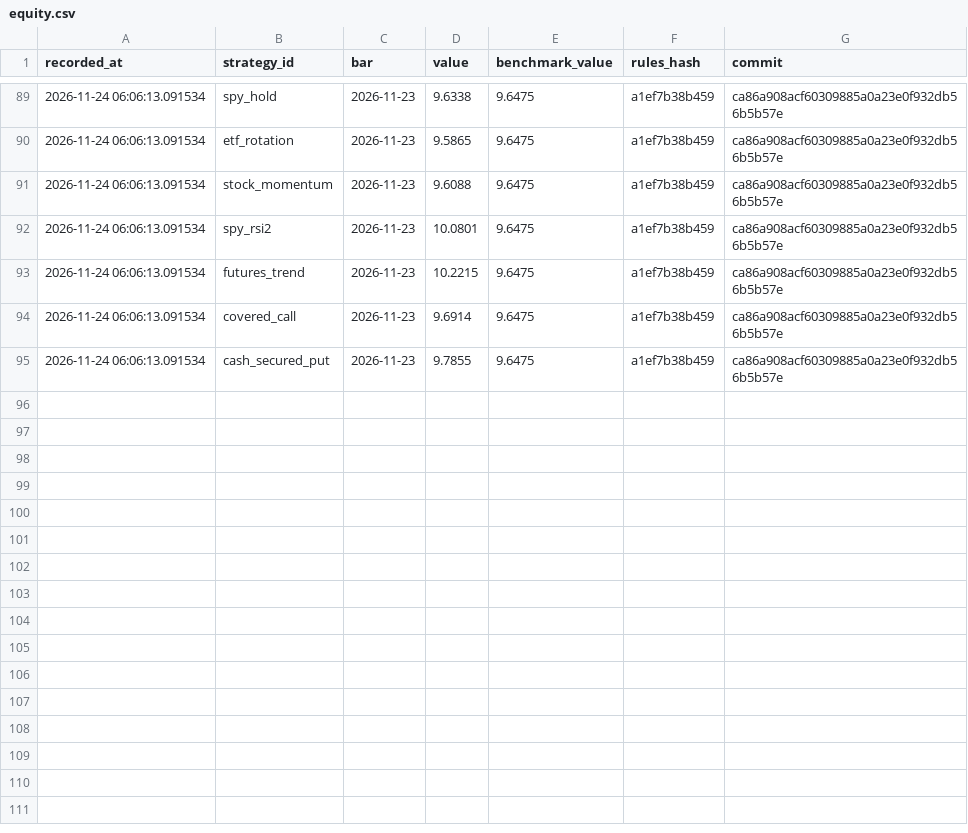
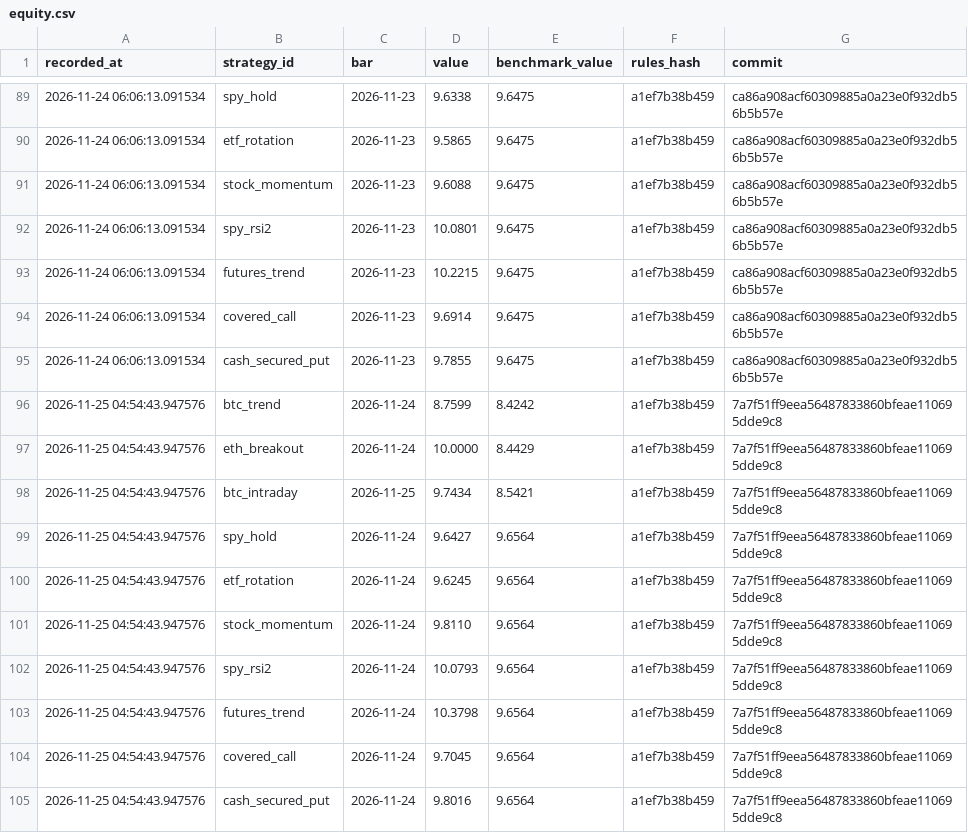
Before and after one commit to abhinav279garg/paper-trading-lab, a CSV file: results/live/equity.csv, drawn as a sheet; only a part is shown, gaps mark what is left out.

```diff
--- a/results/live/equity.csv
+++ b/results/live/equity.csv
@@ -95 +95,11 @@ recorded_at,strategy_id,bar,value,benchmark_value,rules_hash,commit
 2026-11-24 06:06:13.091534,cash_secured_put,2026-11-23,9.7855,9.6475,a1ef7b38b459,ca86a908acf60309885a0a23e0f932db56b5b57e
+2026-11-25 04:54:43.947576,btc_trend,2026-11-24,8.7599,8.4242,a1ef7b38b459,7a7f51ff9eea56487833860bfeae110695dde9c8
+2026-11-25 04:54:43.947576,eth_breakout,2026-11-24,10.0000,8.4429,a1ef7b38b459,7a7f51ff9eea56487833860bfeae110695dde9c8
+2026-11-25 04:54:43.947576,btc_intraday,2026-11-25,9.7434,8.5421,a1ef7b38b459,7a7f51ff9eea56487833860bfeae110695dde9c8
+2026-11-25 04:54:43.947576,spy_hold,2026-11-24,9.6427,9.6564,a1ef7b38b459,7a7f51ff9eea56487833860bfeae110695dde9c8
+2026-11-25 04:54:43.947576,etf_rotation,2026-11-24,9.6245,9.6564,a1ef7b38b459,7a7f51ff9eea56487833860bfeae110695dde9c8
+2026-11-25 04:54:43.947576,stock_momentum,2026-11-24,9.8110,9.6564,a1ef7b38b459,7a7f51ff9eea56487833860bfeae110695dde9c8
+2026-11-25 04:54:43.947576,spy_rsi2,2026-11-24,10.0793,9.6564,a1ef7b38b459,7a7f51ff9eea56487833860bfeae110695dde9c8
+2026-11-25 04:54:43.947576,futures_trend,2026-11-24,10.3798,9.6564,a1ef7b38b459,7a7f51ff9eea56487833860bfeae110695dde9c8
+2026-11-25 04:54:43.947576,covered_call,2026-11-24,9.7045,9.6564,a1ef7b38b459,7a7f51ff9eea56487833860bfeae110695dde9c8
+2026-11-25 04:54:43.947576,cash_secured_put,2026-11-24,9.8016,9.6564,a1ef7b38b459,7a7f51ff9eea56487833860bfeae110695dde9c8
```
Also changed, not shown: data/btc_hourly.csv, data/daily.csv, 5 other files.
